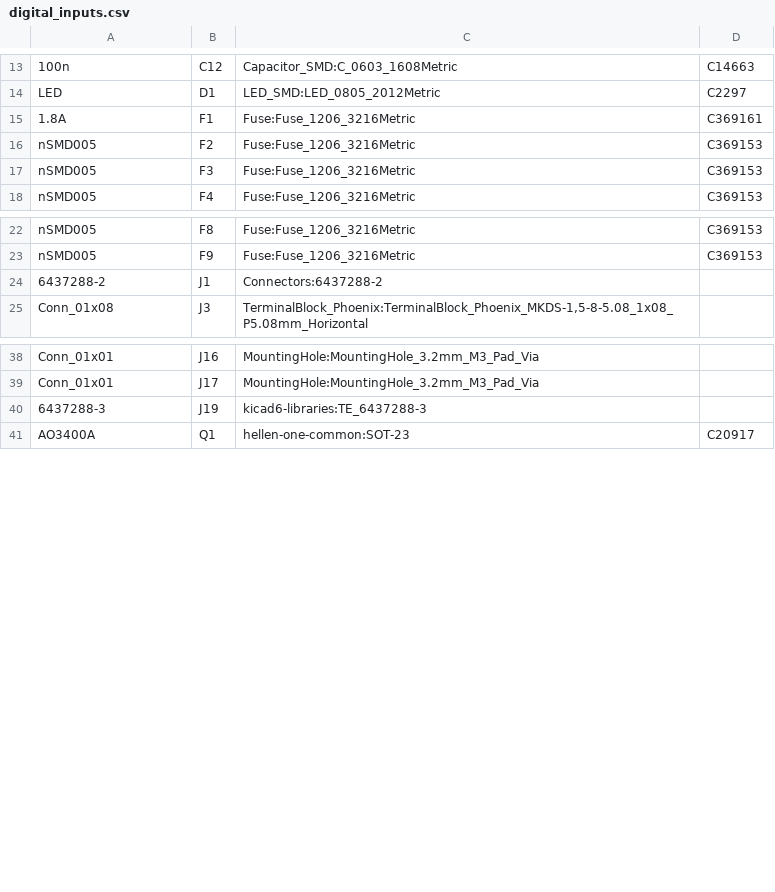
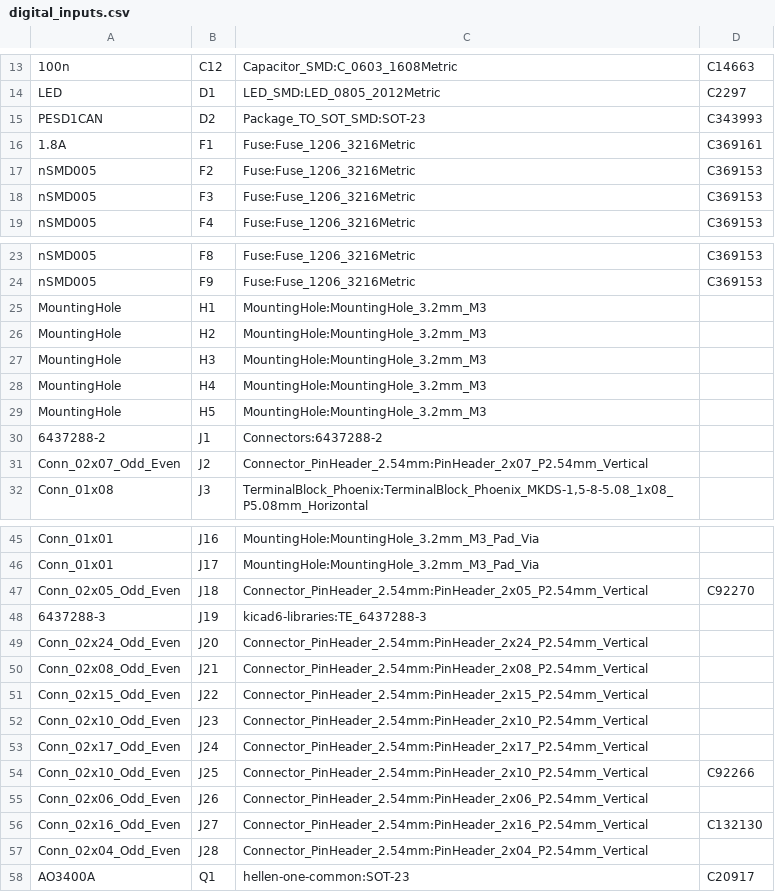
Before and after one commit to rusefi/stim, a CSV file: digital_inputs/gerber/digital_inputs.csv, drawn as a sheet; only a part is shown, gaps mark what is left out; the diff covers the shown part only.

```diff
--- a/digital_inputs/gerber/digital_inputs.csv
+++ b/digital_inputs/gerber/digital_inputs.csv
@@ -14,2 +14,3 @@
 "LED","D1","LED_SMD:LED_0805_2012Metric","C2297"
+"PESD1CAN","D2","Package_TO_SOT_SMD:SOT-23","C343993"
 "1.8A","F1","Fuse:Fuse_1206_3216Metric","C369161"
@@ -23,3 +24,9 @@
 "nSMD005","F9","Fuse:Fuse_1206_3216Metric","C369153"
+"MountingHole","H1","MountingHole:MountingHole_3.2mm_M3",""
+"MountingHole","H2","MountingHole:MountingHole_3.2mm_M3",""
+"MountingHole","H3","MountingHole:MountingHole_3.2mm_M3",""
+"MountingHole","H4","MountingHole:MountingHole_3.2mm_M3",""
+"MountingHole","H5","MountingHole:MountingHole_3.2mm_M3",""
 "6437288-2","J1","Connectors:6437288-2",""
+"Conn_02x07_Odd_Even","J2","Connector_PinHeader_2.54mm:PinHeader_2x07_P2.54mm_Vertical",""
 "Conn_01x08","J3","TerminalBlock_Phoenix:TerminalBlock_Phoenix_MKDS-1,5-8-5.08_1x08_P5.08mm_Horizontal",""
@@ -39,3 +46,13 @@
 "Conn_01x01","J17","MountingHole:MountingHole_3.2mm_M3_Pad_Via",""
+"Conn_02x05_Odd_Even","J18","Connector_PinHeader_2.54mm:PinHeader_2x05_P2.54mm_Vertical","C92270"
 "6437288-3","J19","kicad6-libraries:TE_6437288-3",""
+"Conn_02x24_Odd_Even","J20","Connector_PinHeader_2.54mm:PinHeader_2x24_P2.54mm_Vertical",""
+"Conn_02x08_Odd_Even","J21","Connector_PinHeader_2.54mm:PinHeader_2x08_P2.54mm_Vertical",""
+"Conn_02x15_Odd_Even","J22","Connector_PinHeader_2.54mm:PinHeader_2x15_P2.54mm_Vertical",""
+"Conn_02x10_Odd_Even","J23","Connector_PinHeader_2.54mm:PinHeader_2x10_P2.54mm_Vertical",""
+"Conn_02x17_Odd_Even","J24","Connector_PinHeader_2.54mm:PinHeader_2x17_P2.54mm_Vertical",""
+"Conn_02x10_Odd_Even","J25","Connector_PinHeader_2.54mm:PinHeader_2x10_P2.54mm_Vertical","C92266"
+"Conn_02x06_Odd_Even","J26","Connector_PinHeader_2.54mm:PinHeader_2x06_P2.54mm_Vertical",""
+"Conn_02x16_Odd_Even","J27","Connector_PinHeader_2.54mm:PinHeader_2x16_P2.54mm_Vertical","C132130"
+"Conn_02x04_Odd_Even","J28","Connector_PinHeader_2.54mm:PinHeader_2x04_P2.54mm_Vertical",""
 "AO3400A","Q1","hellen-one-common:SOT-23"," C20917"
```
Also changed, not shown: 1 added row, 1 removed row and 41 edited cells elsewhere in this file, digital_inputs/gerber/digital_inputs-all-pos.csv, 34 other files.
